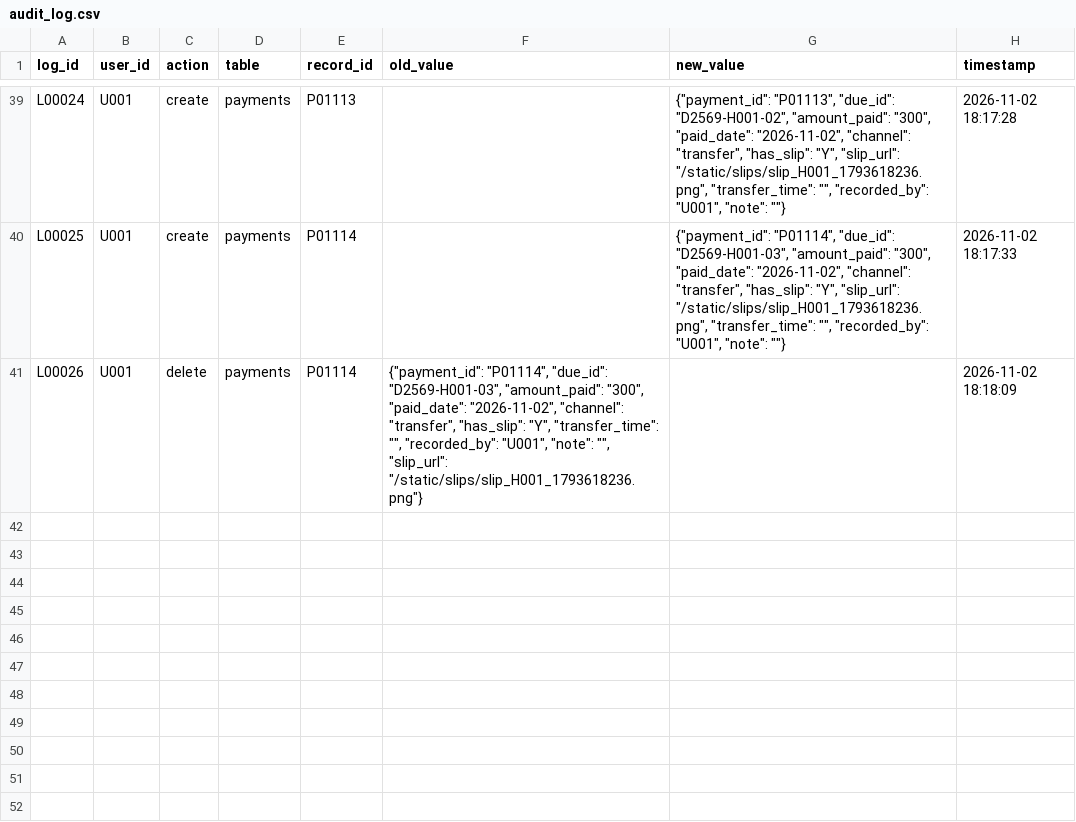
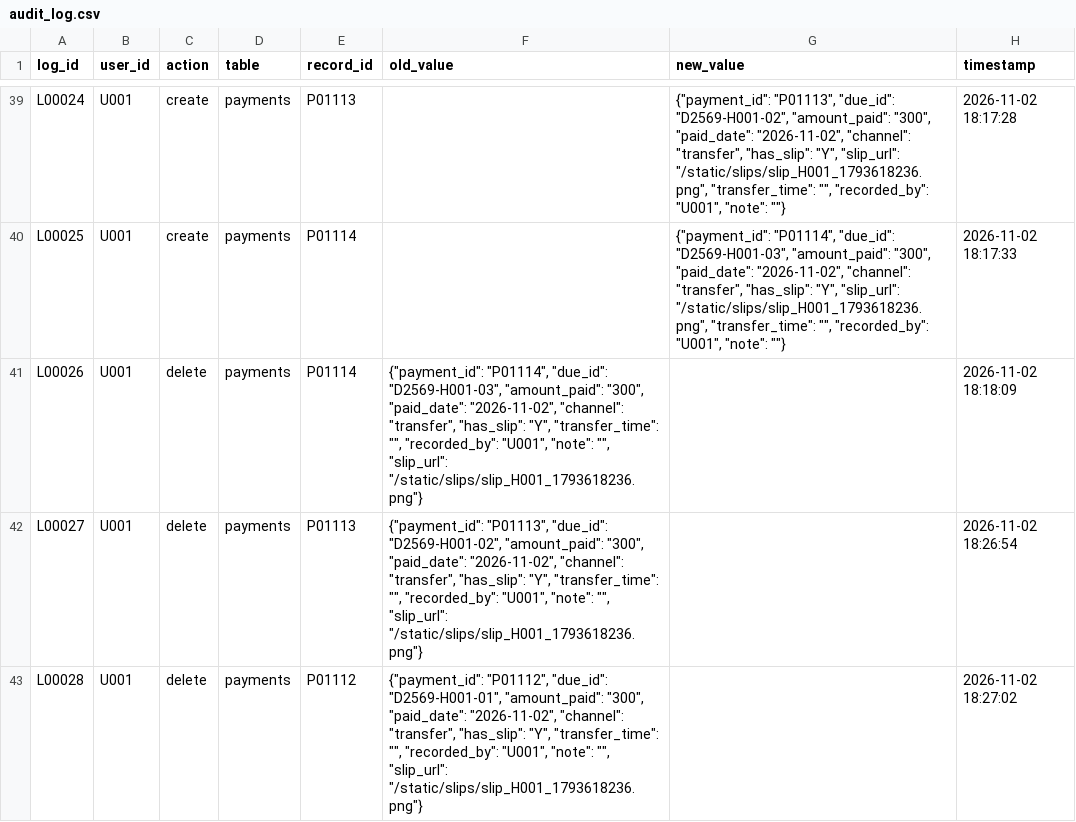
Before and after one commit to pf0806944267-arch/lbr1-vf, a CSV file: data/audit_log.csv, drawn as a sheet; only a part is shown, gaps mark what is left out; the diff names each change by its address in the sheet, - before the commit and + after, or states it on an @@ line.

Commit message:
refactor: remove recent payments feed from tab 1 and enable reliable payment management in full reports view

```diff
--- a/data/audit_log.csv
+++ b/data/audit_log.csv
+row 42: L00027 | U001 | delete | payments | P01113 | {"payment_id": "P01113", "due_id": "D2569-H001-02", "amount_paid": "300", "paid_date": "2026-11-02", "channel": "transfer", "has_slip": "Y", "transfer_time": "", "recorded_by": "U001", "note": "", "slip_url": "/static/slips/slip_H001_1793618236.png"} |  | 2026-11-02 18:26:54
+row 43: L00028 | U001 | delete | payments | P01112 | {"payment_id": "P01112", "due_id": "D2569-H001-01", "amount_paid": "300", "paid_date": "2026-11-02", "channel": "transfer", "has_slip": "Y", "transfer_time": "", "recorded_by": "U001", "note": "", "slip_url": "/static/slips/slip_H001_1793618236.png"} |  | 2026-11-02 18:27:02
```
Also changed, not shown: data/payments.csv, 3 other files.
